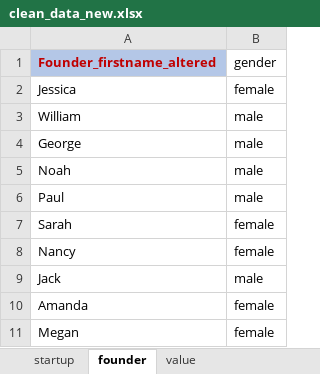
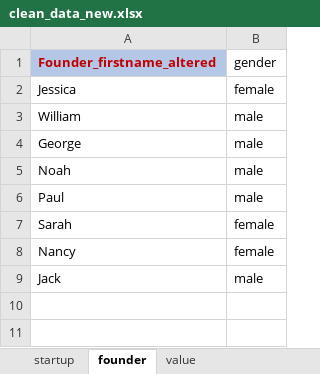
Before and after one commit to hmle5/ExperimentEH, an Excel workbook: src/data/clean_data_new.xlsx, sheet founder, drawn as a sheet; values as stored, in another font and other column widths than the file's, no borders; the diff names each change by its address in the sheet, - before the commit and + after, or states it on an @@ line.

```diff
--- a/src/data/clean_data_new.xlsx (sheet founder)
+++ b/src/data/clean_data_new.xlsx (sheet founder)
-row 10: Amanda | female
-row 11: Megan | female
```
Also changed, not shown: 7 other files.
